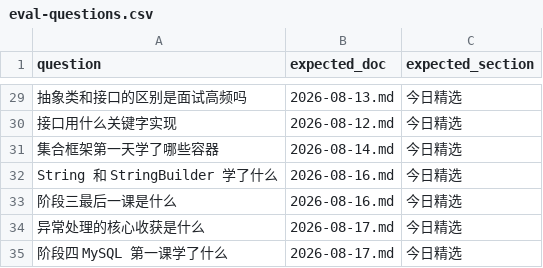
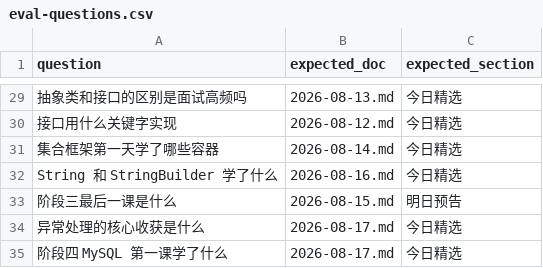
Before and after one commit to ZNSCCW/notetrace, a CSV file: backend/src/main/resources/eval-questions.csv, drawn as a sheet; only a part is shown, gaps mark what is left out; the diff names each change by its address in the sheet, - before the commit and + after, or states it on an @@ line.

Commit message:
feat(M2): 评估 100% —— 修正『最后一课』评估期望（08-15 明日预告即正确内容）+ 清理调试文件

```diff
--- a/backend/src/main/resources/eval-questions.csv
+++ b/backend/src/main/resources/eval-questions.csv
-B33 (expected_doc): 2026-08-16.md
+B33 (expected_doc): 2026-08-15.md
-C33 (expected_section): 今日精选
+C33 (expected_section): 明日预告
```
